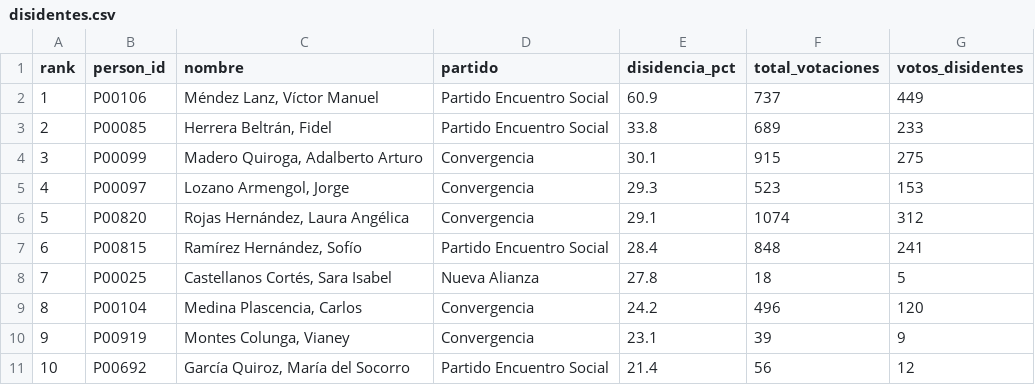
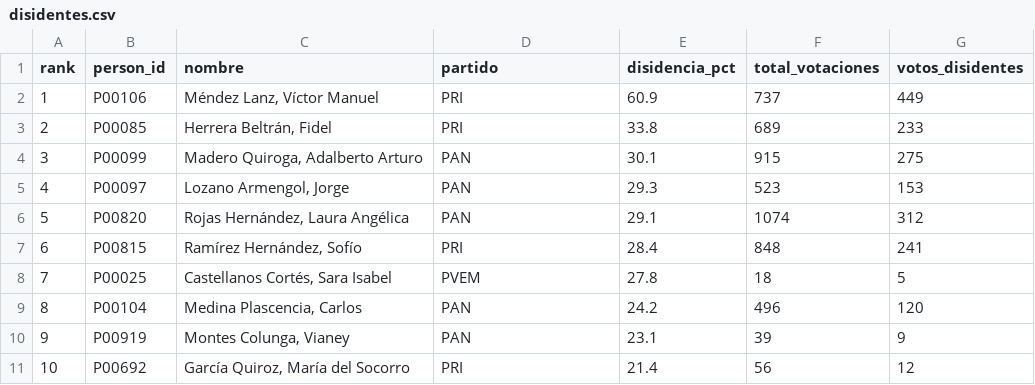
Before and after one commit to Yarlan1503/observatorio-congreso, a CSV file: analysis/analisis-senado/output/disidentes.csv, drawn as a sheet.

```diff
--- a/analysis/analisis-senado/output/disidentes.csv
+++ b/analysis/analisis-senado/output/disidentes.csv
@@ -1,11 +1,11 @@
 rank,person_id,nombre,partido,disidencia_pct,total_votaciones,votos_disidentes
-1,P00106,"Méndez Lanz, Víctor Manuel",Partido Encuentro Social,60.9,737,449
-2,P00085,"Herrera Beltrán, Fidel",Partido Encuentro Social,33.8,689,233
-3,P00099,"Madero Quiroga, Adalberto Arturo",Convergencia,30.1,915,275
-4,P00097,"Lozano Armengol, Jorge",Convergencia,29.3,523,153
-5,P00820,"Rojas Hernández, Laura Angélica",Convergencia,29.1,1074,312
-6,P00815,"Ramírez Hernández, Sofío",Partido Encuentro Social,28.4,848,241
-7,P00025,"Castellanos Cortés, Sara Isabel",Nueva Alianza,27.8,18,5
-8,P00104,"Medina Plascencia, Carlos",Convergencia,24.2,496,120
-9,P00919,"Montes Colunga, Vianey",Convergencia,23.1,39,9
-10,P00692,"García Quiroz, María del Socorro",Partido Encuentro Social,21.4,56,12
+1,P00106,"Méndez Lanz, Víctor Manuel",PRI,60.9,737,449
+2,P00085,"Herrera Beltrán, Fidel",PRI,33.8,689,233
+3,P00099,"Madero Quiroga, Adalberto Arturo",PAN,30.1,915,275
+4,P00097,"Lozano Armengol, Jorge",PAN,29.3,523,153
+5,P00820,"Rojas Hernández, Laura Angélica",PAN,29.1,1074,312
+6,P00815,"Ramírez Hernández, Sofío",PRI,28.4,848,241
+7,P00025,"Castellanos Cortés, Sara Isabel",PVEM,27.8,18,5
+8,P00104,"Medina Plascencia, Carlos",PAN,24.2,496,120
+9,P00919,"Montes Colunga, Vianey",PAN,23.1,39,9
+10,P00692,"García Quiroz, María del Socorro",PRI,21.4,56,12
```
Also changed, not shown: analysis/analisis-senado/output/comparacion_poder.csv, analysis/analisis-senado/output/poder_34.csv, 27 other files.
